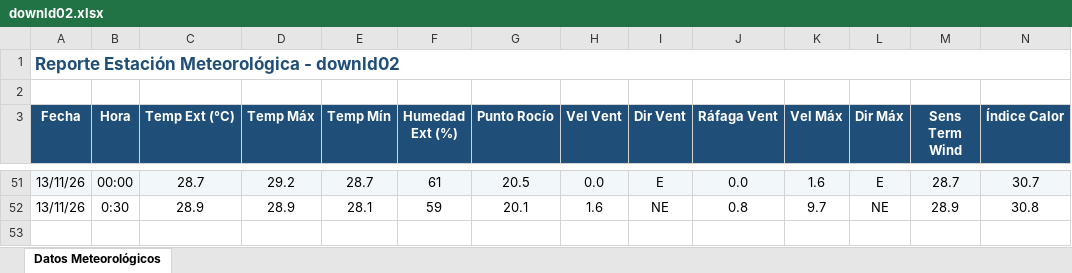
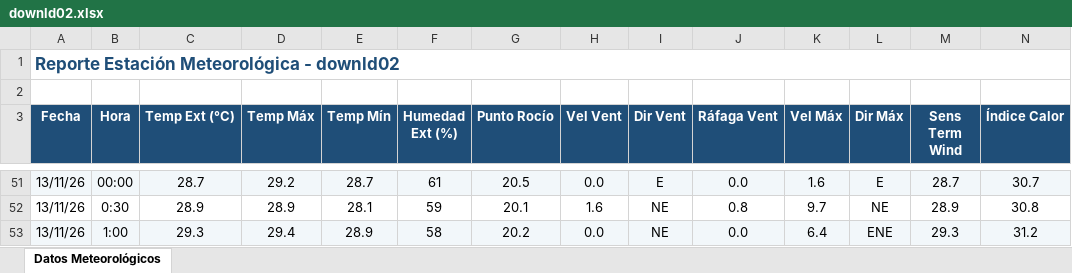
Before and after one commit to intasalta/ema_yuto, an Excel workbook: downld02.xlsx, sheet Datos Meteorológicos, drawn as a sheet; only a part is shown, gaps mark what is left out; values as stored, in another font and other column widths than the file's, no borders; rows hold the shown columns only; the diff names each change by its address in the sheet, - before the commit and + after, or states it on an @@ line.

```diff
--- a/downld02.xlsx (sheet Datos Meteorológicos)
+++ b/downld02.xlsx (sheet Datos Meteorológicos)
+row 53: 13/11/26 | 1:00 | 29.3 | 29.4 | 28.9 | 58 | 20.2 | 0.0 | NE | 0.0 | 6.4 | ENE | 29.3 | 31.2
```
Also changed, not shown: downld08.xlsx, 2 other files.
